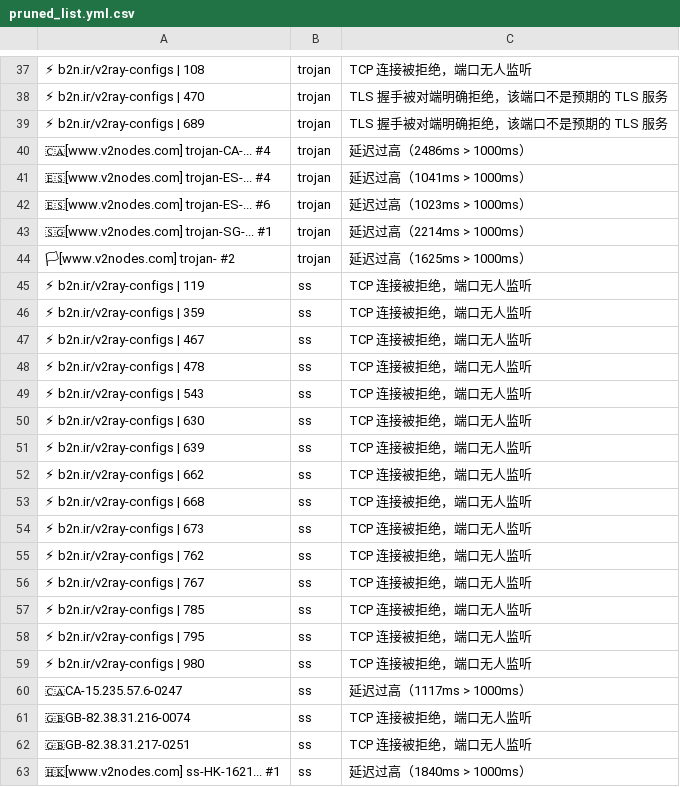
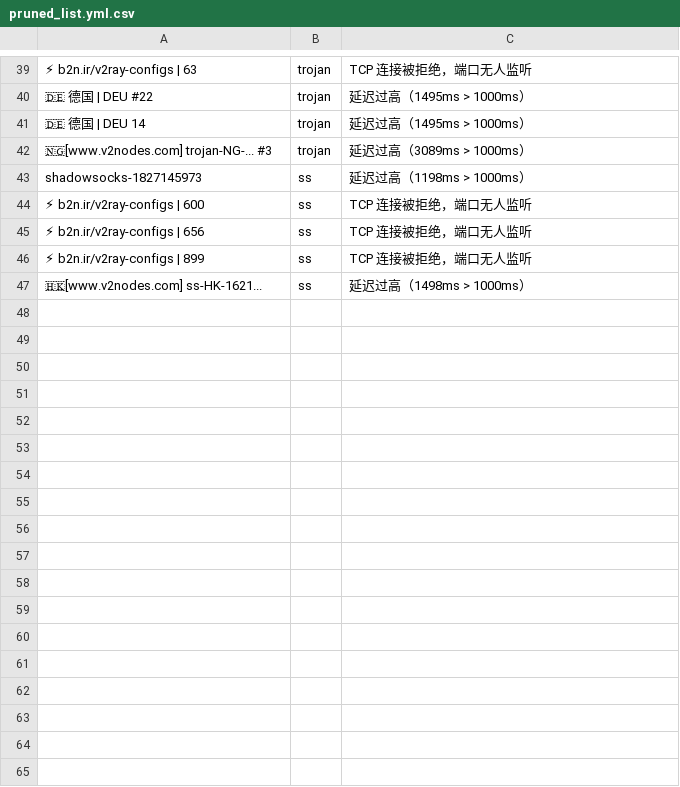
Before and after one commit to learnLi/free-nodes, a CSV file: pruned_list.yml.csv, drawn as a sheet; only a part is shown, gaps mark what is left out; removed rows and columns are numbered as before the commit, all else as after; the diff covers the shown part only; the diff names each change by its address in the sheet, - before the commit and + after, or states it on an @@ line.

```diff
--- a/pruned_list.yml.csv
+++ b/pruned_list.yml.csv
-A39: ⚡ b2n.ir/v2ray-configs | 108
+A39: ⚡ b2n.ir/v2ray-configs | 63
-row 38: ⚡ b2n.ir/v2ray-configs | 470 | trojan | TLS 握手被对端明确拒绝，该端口不是预期的 TLS 服务
-row 39: ⚡ b2n.ir/v2ray-configs | 689 | trojan | TLS 握手被对端明确拒绝，该端口不是预期的 TLS 服务
-A40: 🇨🇦[www.v2nodes.com] trojan-CA-... #4
+A40: 🇩🇪 德国 | DEU #22
-C40: 延迟过高（2486ms > 1000ms）
+C40: 延迟过高（1495ms > 1000ms）
-A41: 🇪🇸[www.v2nodes.com] trojan-ES-... #4
+A41: 🇩🇪 德国 | DEU 14
-C41: 延迟过高（1041ms > 1000ms）
+C41: 延迟过高（1495ms > 1000ms）
-A42: 🇪🇸[www.v2nodes.com] trojan-ES-... #6
+A42: 🇳🇬[www.v2nodes.com] trojan-NG-... #3
-C42: 延迟过高（1023ms > 1000ms）
+C42: 延迟过高（3089ms > 1000ms）
-row 43: 🇸🇬[www.v2nodes.com] trojan-SG-... #1 | trojan | 延迟过高（2214ms > 1000ms）
-row 44: 🏳[www.v2nodes.com] trojan- #2 | trojan | 延迟过高（1625ms > 1000ms）
-row 45: ⚡ b2n.ir/v2ray-configs | 119 | ss | TCP 连接被拒绝，端口无人监听
-row 46: ⚡ b2n.ir/v2ray-configs | 359 | ss | TCP 连接被拒绝，端口无人监听
-row 47: ⚡ b2n.ir/v2ray-configs | 467 | ss | TCP 连接被拒绝，端口无人监听
-row 48: ⚡ b2n.ir/v2ray-configs | 478 | ss | TCP 连接被拒绝，端口无人监听
-row 49: ⚡ b2n.ir/v2ray-configs | 543 | ss | TCP 连接被拒绝，端口无人监听
+row 43: shadowsocks-1827145973 | ss | 延迟过高（1198ms > 1000ms）
-A44: ⚡ b2n.ir/v2ray-configs | 630
+A44: ⚡ b2n.ir/v2ray-configs | 600
-row 51: ⚡ b2n.ir/v2ray-configs | 639 | ss | TCP 连接被拒绝，端口无人监听
-A45: ⚡ b2n.ir/v2ray-configs | 662
+A45: ⚡ b2n.ir/v2ray-configs | 656
-row 53: ⚡ b2n.ir/v2ray-configs | 668 | ss | TCP 连接被拒绝，端口无人监听
-row 54: ⚡ b2n.ir/v2ray-configs | 673 | ss | TCP 连接被拒绝，端口无人监听
-row 55: ⚡ b2n.ir/v2ray-configs | 762 | ss | TCP 连接被拒绝，端口无人监听
-row 56: ⚡ b2n.ir/v2ray-configs | 767 | ss | TCP 连接被拒绝，端口无人监听
-row 57: ⚡ b2n.ir/v2ray-configs | 785 | ss | TCP 连接被拒绝，端口无人监听
-row 58: ⚡ b2n.ir/v2ray-configs | 795 | ss | TCP 连接被拒绝，端口无人监听
-A46: ⚡ b2n.ir/v2ray-configs | 980
+A46: ⚡ b2n.ir/v2ray-configs | 899
-row 60: 🇨🇦CA-15.235.57.6-0247 | ss | 延迟过高（1117ms > 1000ms）
-row 61: 🇬🇧GB-82.38.31.216-0074 | ss | TCP 连接被拒绝，端口无人监听
-row 62: 🇬🇧GB-82.38.31.217-0251 | ss | TCP 连接被拒绝，端口无人监听
-A47: 🇭🇰[www.v2nodes.com] ss-HK-1621... #1
+A47: 🇭🇰[www.v2nodes.com] ss-HK-1621...
-C47: 延迟过高（1840ms > 1000ms）
+C47: 延迟过高（1498ms > 1000ms）
```
Also changed, not shown: 17 added rows, 18 removed rows and 8 edited cells elsewhere in this file, probe.csv, pruned_list.meta.yml.csv, 53 other files.
